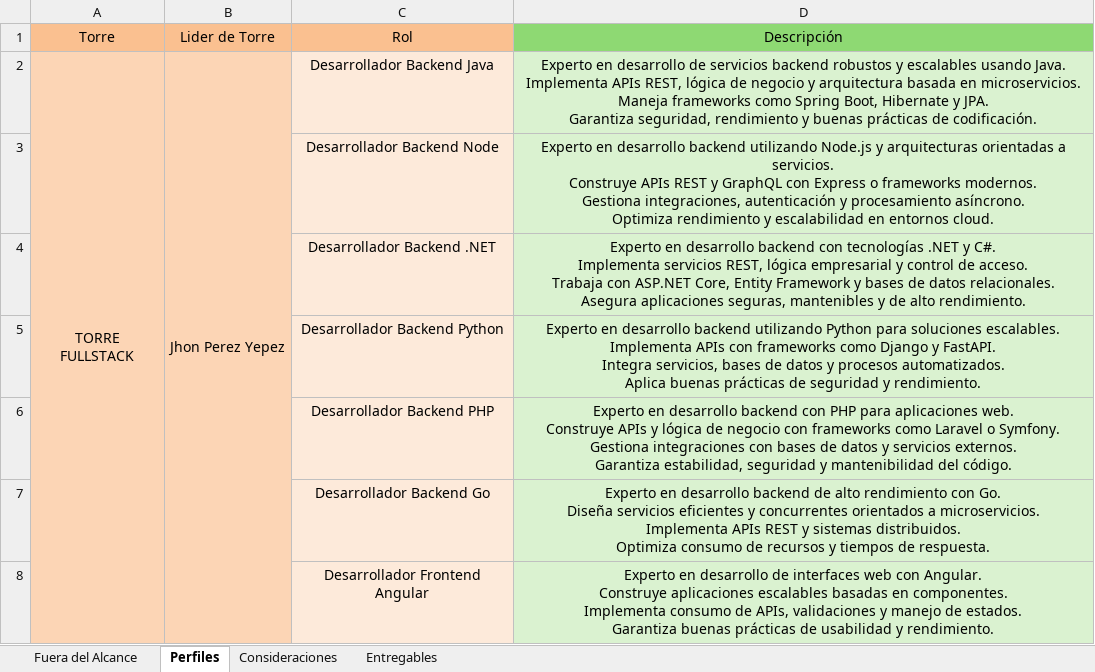
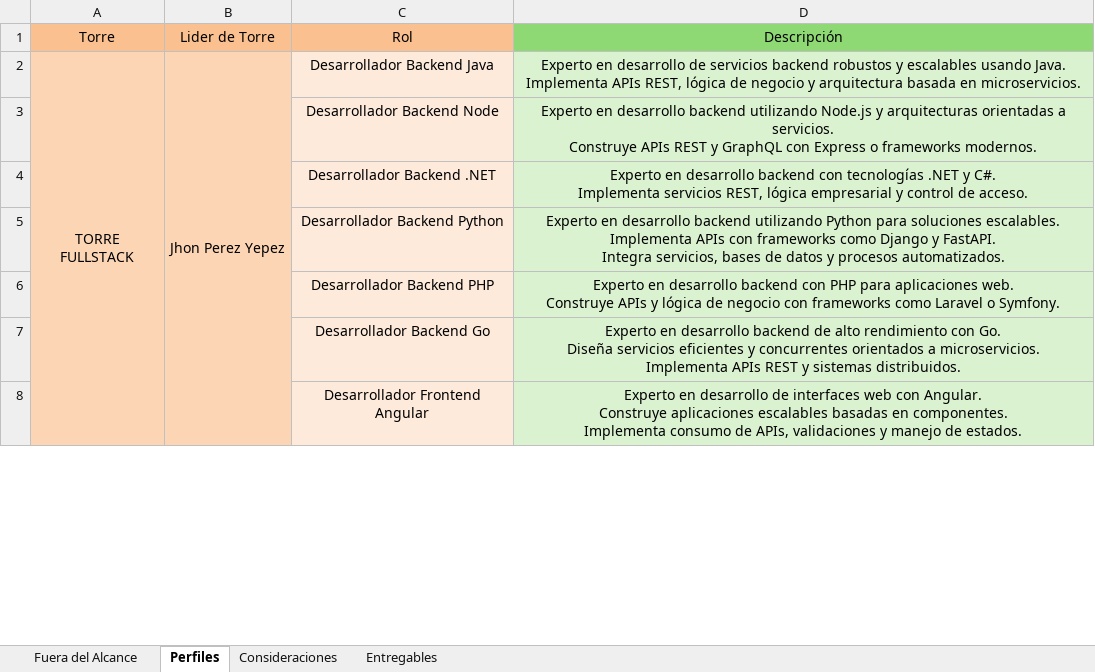
Before and after one commit to JuanDGG0/Automatizaci-n-pre-venta, an Excel workbook: periferia_v2/data/Generales_para_todos.xlsx, sheet Perfiles, drawn as a sheet; only a part is shown; values as stored, in another font and other column widths than the file's, no borders; ↵ is a line break in a cell; the diff covers the shown part only; the diff names each change by its address in the sheet, - before the commit and + after, or states it on an @@ line.

```diff
--- a/periferia_v2/data/Generales_para_todos.xlsx (sheet Perfiles)
+++ b/periferia_v2/data/Generales_para_todos.xlsx (sheet Perfiles)
-D2 (Descripción): …en microservicios. ↵ Maneja frameworks como Spring Boot, Hibernate y JPA. ↵ Garantiza seguridad, rendimiento y buenas prácticas de codificación.
+D2 (Descripción): …en microservicios.
-D3 (Descripción): …frameworks modernos. ↵ Gestiona integraciones, autenticación y procesamiento asíncrono. ↵ Optimiza rendimiento y escalabilidad en entornos cloud.
+D3 (Descripción): …frameworks modernos.
-D4 (Descripción): …de acceso. ↵ Trabaja con ASP.NET Core, Entity Framework y bases de datos relacionales. ↵ Asegura aplicaciones seguras, mantenibles y de alto rendimiento.
+D4 (Descripción): …de acceso.
-D5 (Descripción): …procesos automatizados. ↵ Aplica buenas prácticas de seguridad y rendimiento.
+D5 (Descripción): …procesos automatizados.
-D6 (Descripción): …o Symfony. ↵ Gestiona integraciones con bases de datos y servicios externos. ↵ Garantiza estabilidad, seguridad y mantenibilidad del código.
+D6 (Descripción): …o Symfony.
-D7 (Descripción): …sistemas distribuidos. ↵ Optimiza consumo de recursos y tiempos de respuesta.
+D7 (Descripción): …sistemas distribuidos.
-D8 (Descripción): …de estados. ↵ Garantiza buenas prácticas de usabilidad y rendimiento.
+D8 (Descripción): …de estados.
```
Also changed, not shown: 34 edited cells elsewhere in this sheet.
